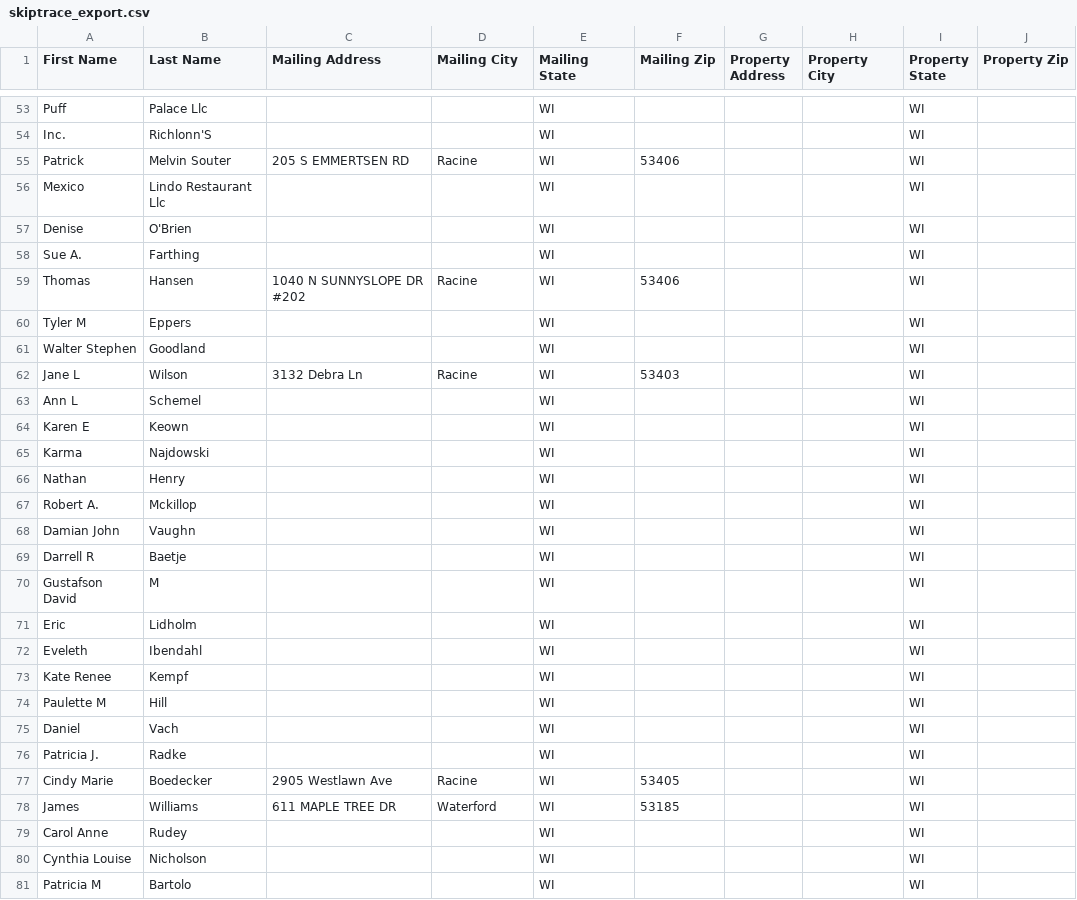
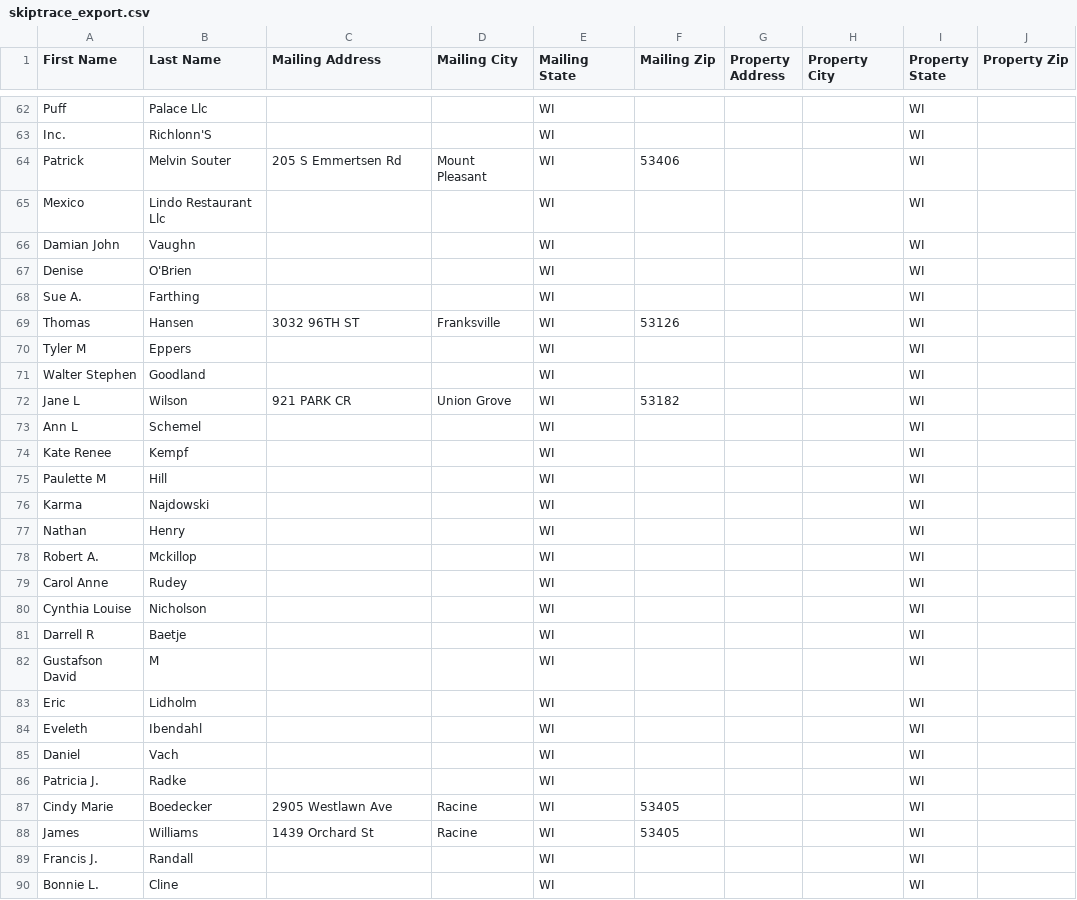
Before and after one commit to Sellmyhousefast247/Racine-leads, a CSV file: data/skiptrace_export.csv, drawn as a sheet; only a part is shown, gaps mark what is left out; the shorter side is filled out with more unchanged rows; the diff covers the shown part only.

```diff
--- a/data/skiptrace_export.csv
+++ b/data/skiptrace_export.csv
@@ -54,12 +63,14 @@ Puff,Palace Llc,,,WI,,,,WI,
 Inc.,Richlonn'S,,,WI,,,,WI,
-Patrick,Melvin Souter,205 S EMMERTSEN RD,Racine,WI,53406,,,WI,
+Patrick,Melvin Souter,205 S Emmertsen Rd,Mount Pleasant,WI,53406,,,WI,
 Mexico,Lindo Restaurant Llc,,,WI,,,,WI,
+Damian John,Vaughn,,,WI,,,,WI,
 Denise,O'Brien,,,WI,,,,WI,
 Sue A.,Farthing,,,WI,,,,WI,
-Thomas,Hansen,1040 N SUNNYSLOPE DR #202,Racine,WI,53406,,,WI,
+Thomas,Hansen,3032 96TH ST,Franksville,WI,53126,,,WI,
 Tyler M,Eppers,,,WI,,,,WI,
 Walter Stephen,Goodland,,,WI,,,,WI,
-Jane L,Wilson,3132 Debra Ln,Racine,WI,53403,,,WI,
+Jane L,Wilson,921 PARK CR,Union Grove,WI,53182,,,WI,
 Ann L,Schemel,,,WI,,,,WI,
-Karen E,Keown,,,WI,,,,WI,
+Kate Renee,Kempf,,,WI,,,,WI,
+Paulette M,Hill,,,WI,,,,WI,
 Karma,Najdowski,,,WI,,,,WI,
@@ -67,3 +78,4 @@ Nathan,Henry,,,WI,,,,WI,
 Robert A.,Mckillop,,,WI,,,,WI,
-Damian John,Vaughn,,,WI,,,,WI,
+Carol Anne,Rudey,,,WI,,,,WI,
+Cynthia Louise,Nicholson,,,WI,,,,WI,
 Darrell R,Baetje,,,WI,,,,WI,
@@ -72,4 +84,2 @@ Eric,Lidholm,,,WI,,,,WI,
 Eveleth,Ibendahl,,,WI,,,,WI,
-Kate Renee,Kempf,,,WI,,,,WI,
-Paulette M,Hill,,,WI,,,,WI,
 Daniel,Vach,,,WI,,,,WI,
@@ -77,4 +87,4 @@ Patricia J.,Radke,,,WI,,,,WI,
 Cindy Marie,Boedecker,2905 Westlawn Ave,Racine,WI,53405,,,WI,
-James,Williams,611 MAPLE TREE DR,Waterford,WI,53185,,,WI,
-Carol Anne,Rudey,,,WI,,,,WI,
-Cynthia Louise,Nicholson,,,WI,,,,WI,
+James,Williams,1439 Orchard St,Racine,WI,53405,,,WI,
+Francis J.,Randall,,,WI,,,,WI,
+Bonnie L.,Cline,,,WI,,,,WI,
```
Also changed, not shown: 10 added rows, 2 removed rows and 33 moved rows elsewhere in this file, data/ghl_export.csv, 3 other files.
